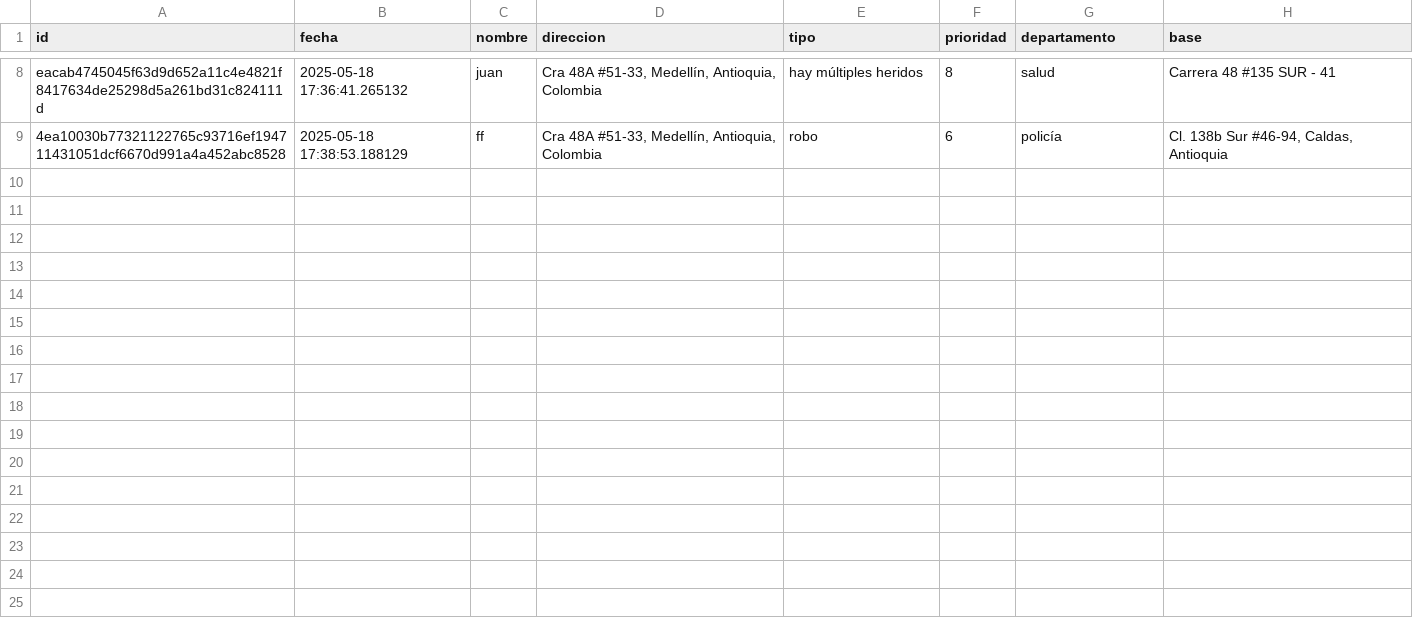
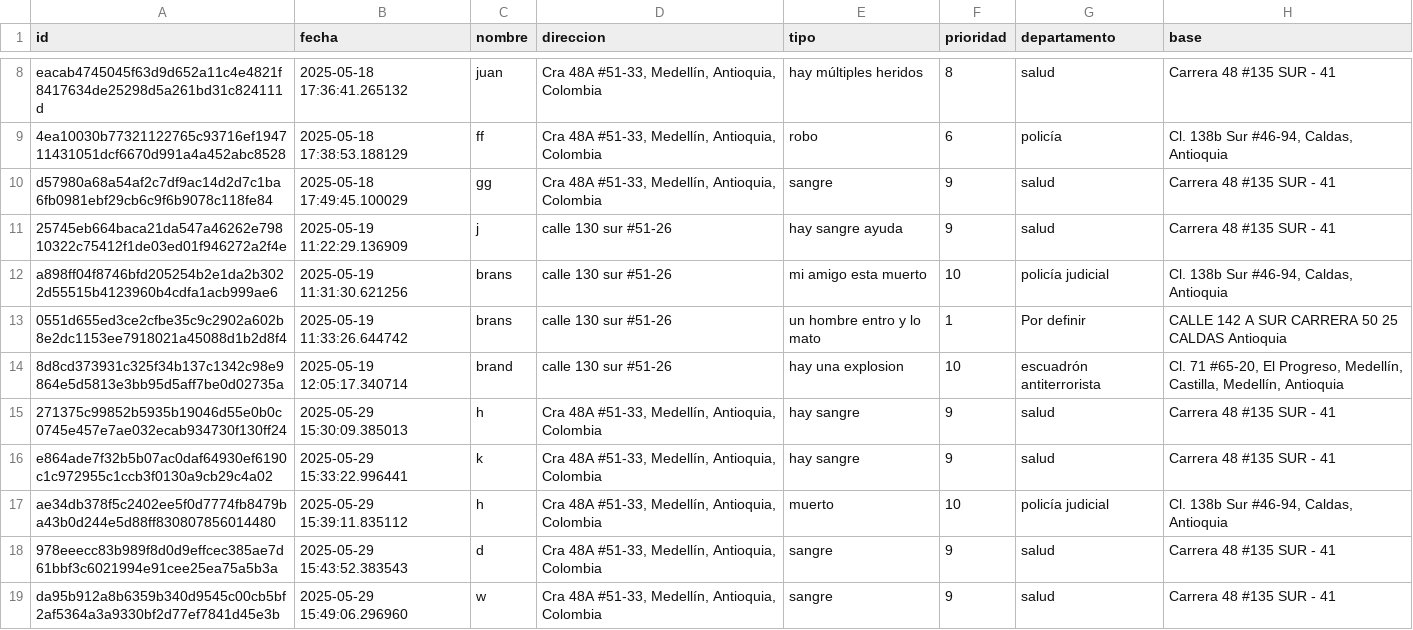
Before and after one commit to Mogollo7/Contestadora-911, a CSV file: CSS proyecto/data/historial.csv, drawn as a sheet; only a part is shown, gaps mark what is left out; the diff covers the shown part only; the diff names each change by its address in the sheet, - before the commit and + after, or states it on an @@ line.

Commit message:
Atención de emergencias en orden de prioridad y actualización de historial
-Ahora, al enviar unidades (por departamento o todas), las emergencias se atienden y se mueven al historial en orden de prioridad descendente (mayor prioridad primero).
-El historial y la pila muestran las emergencias atendidas en ese mismo orden.
-Se mantiene la lógica de colas y pilas usando las clases de queue_manager.py.
-El contador de emergencias en cola se actualiza correctamente tras atender solicitudes.

Co-Authored-By: Brandsete <180795405+Brandsete@users.noreply.github.com>
Co-Authored-By: ALEKSITOooo <163755252+ALEKSITOooo@users.noreply.github.com>

```diff
--- a/CSS proyecto/data/historial.csv
+++ b/CSS proyecto/data/historial.csv
+row 10: d57980a68a54af2c7df9ac14d2d7c1ba6fb0981ebf29cb6c9f6b9078c118fe84 | 2025-05-18 17:49:45.100029 | gg | Cra 48A #51-33, Medellín, Antioquia, Colombia | sangre | 9 | salud | Carrera 48 #135 SUR - 41
+row 11: 25745eb664baca21da547a46262e79810322c75412f1de03ed01f946272a2f4e | 2025-05-19 11:22:29.136909 | j | calle 130 sur #51-26 | hay sangre ayuda | 9 | salud | Carrera 48 #135 SUR - 41
+row 12: a898ff04f8746bfd205254b2e1da2b3022d55515b4123960b4cdfa1acb999ae6 | 2025-05-19 11:31:30.621256 | brans | calle 130 sur #51-26 | mi amigo esta muerto | 10 | policía judicial | Cl. 138b Sur #46-94, Caldas, Antioquia
+row 13: 0551d655ed3ce2cfbe35c9c2902a602b8e2dc1153ee7918021a45088d1b2d8f4 | 2025-05-19 11:33:26.644742 | brans | calle 130 sur #51-26 | un hombre entro y lo mato | 1 | Por definir | CALLE 142 A SUR CARRERA 50 25 CALDAS Antioquia
+row 14: 8d8cd373931c325f34b137c1342c98e9864e5d5813e3bb95d5aff7be0d02735a | 2025-05-19 12:05:17.340714 | brand | calle 130 sur #51-26 | hay una explosion | 10 | escuadrón antiterrorista | Cl. 71 #65-20, El Progreso, Medellín, Castilla, Medellín, Antioquia
+row 15: 271375c99852b5935b19046d55e0b0c0745e457e7ae032ecab934730f130ff24 | 2025-05-29 15:30:09.385013 | h | Cra 48A #51-33, Medellín, Antioquia, Colombia | hay sangre | 9 | salud | Carrera 48 #135 SUR - 41
+row 16: e864ade7f32b5b07ac0daf64930ef6190c1c972955c1ccb3f0130a9cb29c4a02 | 2025-05-29 15:33:22.996441 | k | Cra 48A #51-33, Medellín, Antioquia, Colombia | hay sangre | 9 | salud | Carrera 48 #135 SUR - 41
+row 17: ae34db378f5c2402ee5f0d7774fb8479ba43b0d244e5d88ff830807856014480 | 2025-05-29 15:39:11.835112 | h | Cra 48A #51-33, Medellín, Antioquia, Colombia | muerto | 10 | policía judicial | Cl. 138b Sur #46-94, Caldas, Antioquia
+row 18: 978eeecc83b989f8d0d9effcec385ae7d61bbf3c6021994e91cee25ea75a5b3a | 2025-05-29 15:43:52.383543 | d | Cra 48A #51-33, Medellín, Antioquia, Colombia | sangre | 9 | salud | Carrera 48 #135 SUR - 41
+row 19: da95b912a8b6359b340d9545c00cb5bf2af5364a3a9330bf2d77ef7841d45e3b | 2025-05-29 15:49:06.296960 | w | Cra 48A #51-33, Medellín, Antioquia, Colombia | sangre | 9 | salud | Carrera 48 #135 SUR - 41
```
Also changed, not shown: 9 added rows elsewhere in this file, 6 other files.
